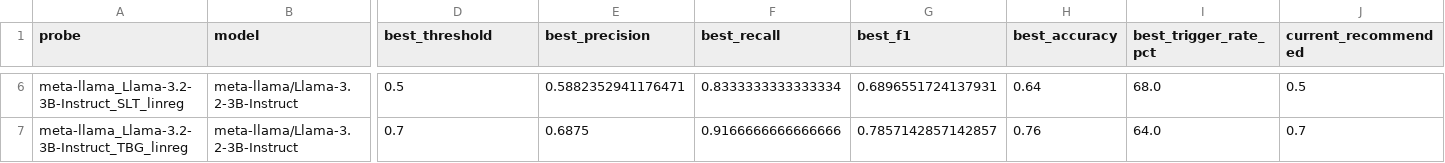
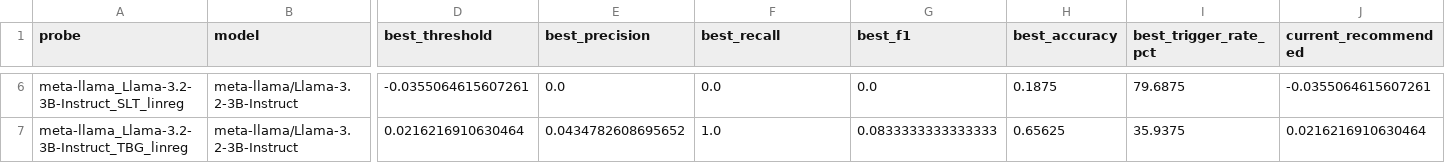
Before and after one commit to ml1608/Self-Correcting-Code-Generation-in-IDEs-via-Uncertainty-Estimation, a CSV file: Dataset+Probes/threshold_analysis_plots/humaneval/threshold_recommendations.csv, drawn as a sheet; only a part is shown, gaps mark what is left out; the diff covers the shown part only; the diff names each change by its address in the sheet, - before the commit and + after, or states it on an @@ line.

```diff
--- a/Dataset+Probes/threshold_analysis_plots/humaneval/threshold_recommendations.csv
+++ b/Dataset+Probes/threshold_analysis_plots/humaneval/threshold_recommendations.csv
-D6 (best_threshold): 0.5
+D6 (best_threshold): -0.0355064615607261
-E6 (best_precision): 0.5882352941176471
+E6 (best_precision): 0.0
-F6 (best_recall): 0.8333333333333334
+F6 (best_recall): 0.0
-G6 (best_f1): 0.6896551724137931
+G6 (best_f1): 0.0
-H6 (best_accuracy): 0.64
+H6 (best_accuracy): 0.1875
-I6 (best_trigger_rate_pct): 68.0
+I6 (best_trigger_rate_pct): 79.6875
-J6 (current_recommended): 0.5
+J6 (current_recommended): -0.0355064615607261
-D7 (best_threshold): 0.7
+D7 (best_threshold): 0.0216216910630464
-E7 (best_precision): 0.6875
+E7 (best_precision): 0.0434782608695652
-F7 (best_recall): 0.9166666666666666
+F7 (best_recall): 1.0
-G7 (best_f1): 0.7857142857142857
+G7 (best_f1): 0.0833333333333333
-H7 (best_accuracy): 0.76
+H7 (best_accuracy): 0.65625
-I7 (best_trigger_rate_pct): 64.0
+I7 (best_trigger_rate_pct): 35.9375
-J7 (current_recommended): 0.7
+J7 (current_recommended): 0.0216216910630464
```
Also changed, not shown: 28 edited cells elsewhere in this file, Dataset+Probes/DatasetSplit/humaneval/test_tasks.csv, Dataset+Probes/DatasetSplit/humaneval/train_tasks.csv, 36 other files.
